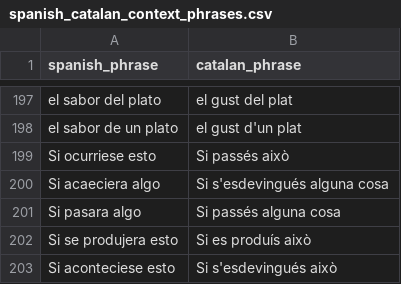
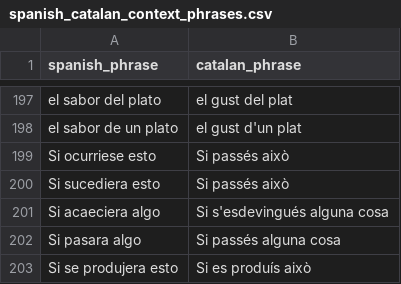
Before and after one commit to fairliereese/catalan_conjugation_deck, a CSV file: spanish_catalan_context_phrases.csv, drawn as a sheet; only a part is shown, gaps mark what is left out; the shorter side is filled out with more unchanged rows; the diff names each change by its address in the sheet, - before the commit and + after, or states it on an @@ line.

Commit message:
fixed some typos; added missing context phrase

```diff
--- a/spanish_catalan_context_phrases.csv
+++ b/spanish_catalan_context_phrases.csv
+row 200: Si sucediera esto | Si passés això
```
Also changed, not shown: 2 other files.
